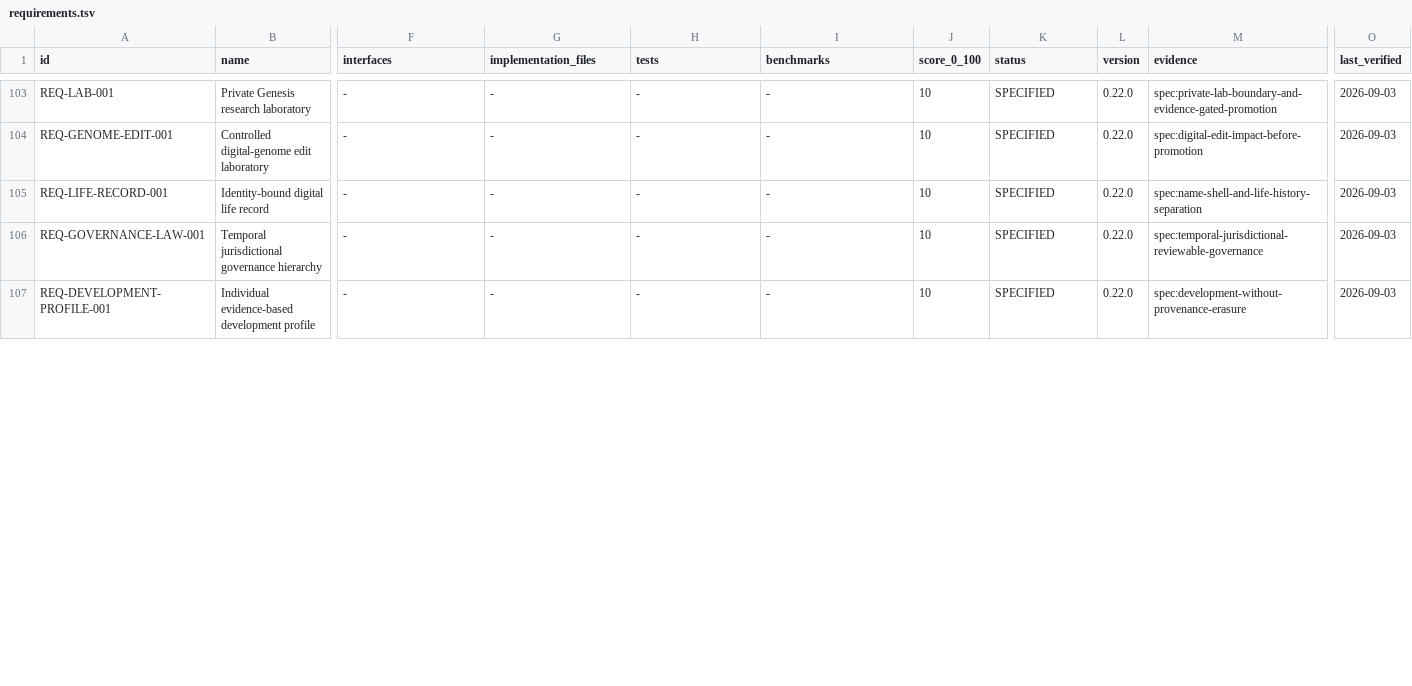
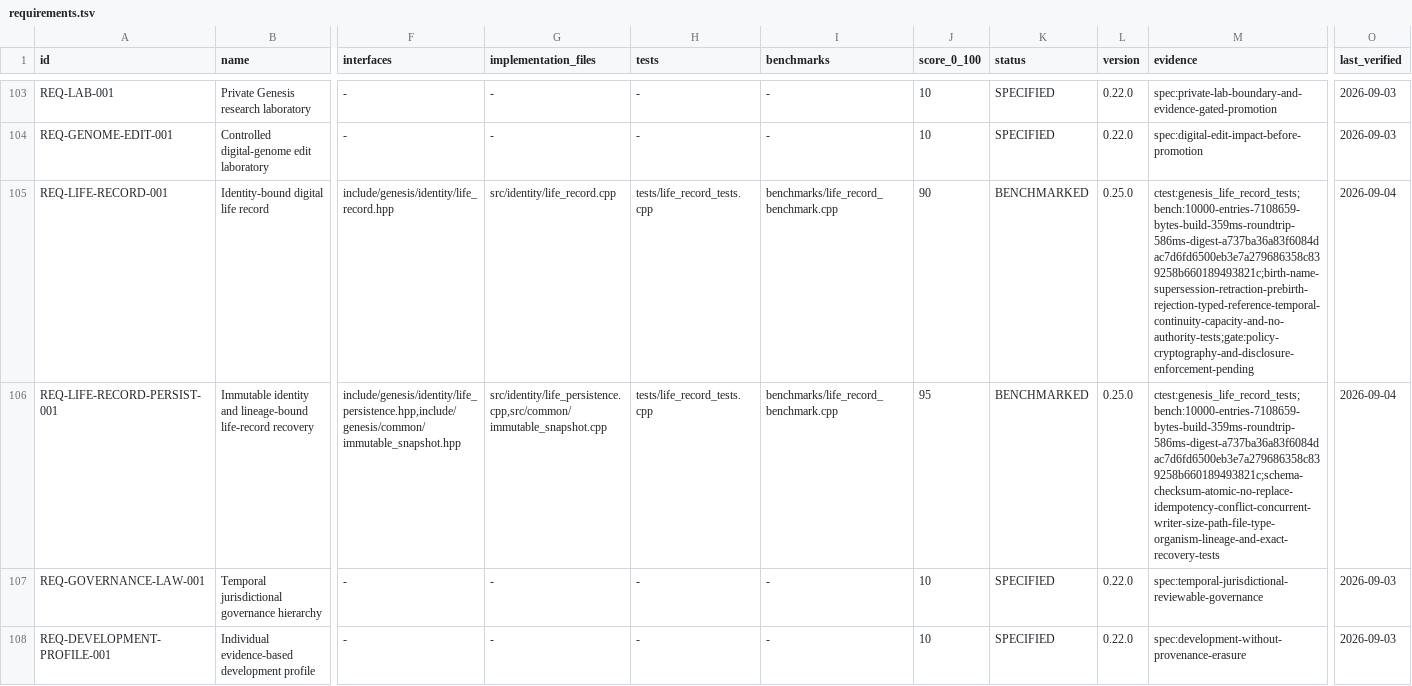
Before and after one commit to jayprophit/Genesis, a TSV file: registry/requirements.tsv, drawn as a sheet; only a part is shown, gaps mark what is left out; rows hold the shown columns only; the diff covers the shown part only; the diff names each change by its address in the sheet, - before the commit and + after, or states it on an @@ line.

Commit message:
Implement identity-bound digital life records

```diff
--- a/registry/requirements.tsv
+++ b/registry/requirements.tsv
-F105 (interfaces): -
+F105 (interfaces): include/genesis/identity/life_record.hpp
-G105 (implementation_files): -
+G105 (implementation_files): src/identity/life_record.cpp
-H105 (tests): -
+H105 (tests): tests/life_record_tests.cpp
-I105 (benchmarks): -
+I105 (benchmarks): benchmarks/life_record_benchmark.cpp
-J105 (score_0_100): 10
+J105 (score_0_100): 90
-K105 (status): SPECIFIED
+K105 (status): BENCHMARKED
-L105 (version): 0.22.0
+L105 (version): 0.25.0
-M105 (evidence): spec:name-shell-and-life-history-separation
+M105 (evidence): ctest:genesis_life_record_tests;bench:10000-entries-7108659-bytes-build-359ms-roundtrip-586ms-digest-a737ba36a83f6084dac7d6fd6500eb3e7a279686358c839258b660189493821c;birth-name-supersession-retraction-prebirth-rejection-typed-reference-temporal-continuity-capacity-and-no-authority-tests;gate:policy-cryptography-and-disclosure-enforcement-pending
-O105 (last_verified): 2026-09-03
+O105 (last_verified): 2026-09-04
+row 106: REQ-LIFE-RECORD-PERSIST-001 | Immutable identity and lineage-bound life-record recovery | include/genesis/identity/life_persistence.hpp,include/genesis/common/immutable_snapshot.hpp | src/identity/life_persistence.cpp,src/common/immutable_snapshot.cpp | tests/life_record_tests.cpp | benchmarks/life_record_benchmark.cpp | 95 | BENCHMARKED | 0.25.0 | ctest:genesis_life_record_tests;bench:10000-entries-7108659-bytes-build-359ms-roundtrip-586ms-digest-a737ba36a83f6084dac7d6fd6500eb3e7a279686358c839258b660189493821c;schema-checksum-atomic-no-replace-idempotency-conflict-concurrent-writer-size-path-file-type-organism-lineage-and-exact-recovery-tests | 2026-09-04
```
Also changed, not shown: 9 edited cells elsewhere in this file, registry/completion_components.tsv, registry/completion_report.tsv, 20 other files.
